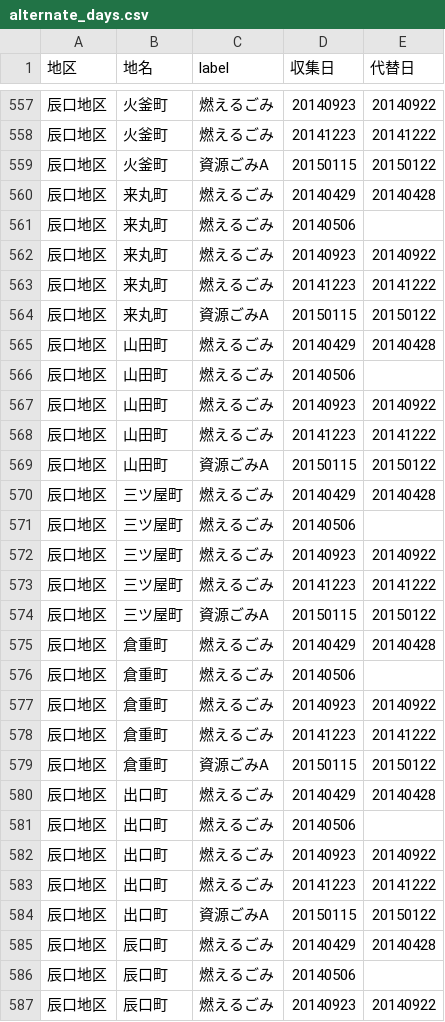
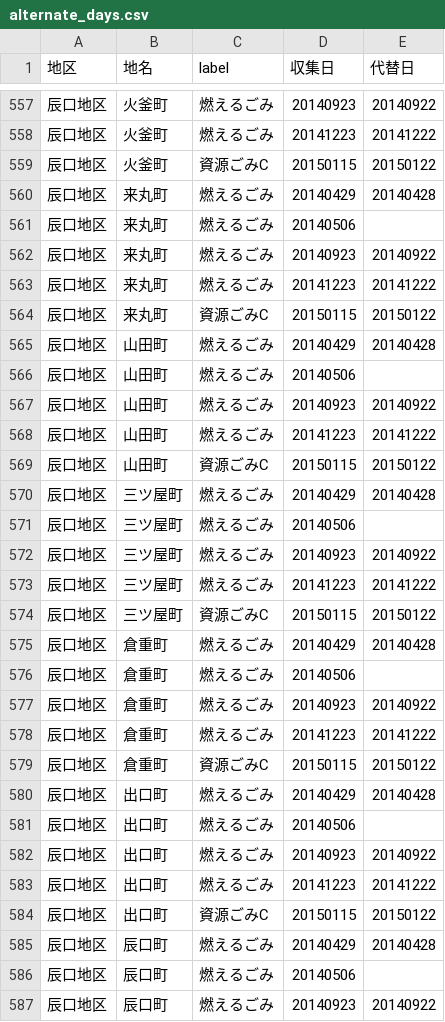
Before and after one commit to codefornomi/codefornomi.github.io, a CSV file: data/alternate_days.csv, drawn as a sheet; only a part is shown, gaps mark what is left out; the diff covers the shown part only.

```diff
--- a/data/alternate_days.csv
+++ b/data/alternate_days.csv
@@ -558,3 +558,3 @@
 辰口地区,火釜町,燃えるごみ,20141223,20141222
-辰口地区,火釜町,資源ごみA,20150115,20150122
+辰口地区,火釜町,資源ごみC,20150115,20150122
 辰口地区,来丸町,燃えるごみ,20140429,20140428
@@ -563,3 +563,3 @@
 辰口地区,来丸町,燃えるごみ,20141223,20141222
-辰口地区,来丸町,資源ごみA,20150115,20150122
+辰口地区,来丸町,資源ごみC,20150115,20150122
 辰口地区,山田町,燃えるごみ,20140429,20140428
@@ -568,3 +568,3 @@
 辰口地区,山田町,燃えるごみ,20141223,20141222
-辰口地区,山田町,資源ごみA,20150115,20150122
+辰口地区,山田町,資源ごみC,20150115,20150122
 辰口地区,三ツ屋町,燃えるごみ,20140429,20140428
@@ -573,3 +573,3 @@
 辰口地区,三ツ屋町,燃えるごみ,20141223,20141222
-辰口地区,三ツ屋町,資源ごみA,20150115,20150122
+辰口地区,三ツ屋町,資源ごみC,20150115,20150122
 辰口地区,倉重町,燃えるごみ,20140429,20140428
@@ -578,3 +578,3 @@
 辰口地区,倉重町,燃えるごみ,20141223,20141222
-辰口地区,倉重町,資源ごみA,20150115,20150122
+辰口地区,倉重町,資源ごみC,20150115,20150122
 辰口地区,出口町,燃えるごみ,20140429,20140428
@@ -583,3 +583,3 @@
 辰口地区,出口町,燃えるごみ,20141223,20141222
-辰口地区,出口町,資源ごみA,20150115,20150122
+辰口地区,出口町,資源ごみC,20150115,20150122
 辰口地区,辰口町,燃えるごみ,20140429,20140428
```
Also changed, not shown: 48 edited cells elsewhere in this file, data/area_days.csv, data/description.csv, 1 other file.
